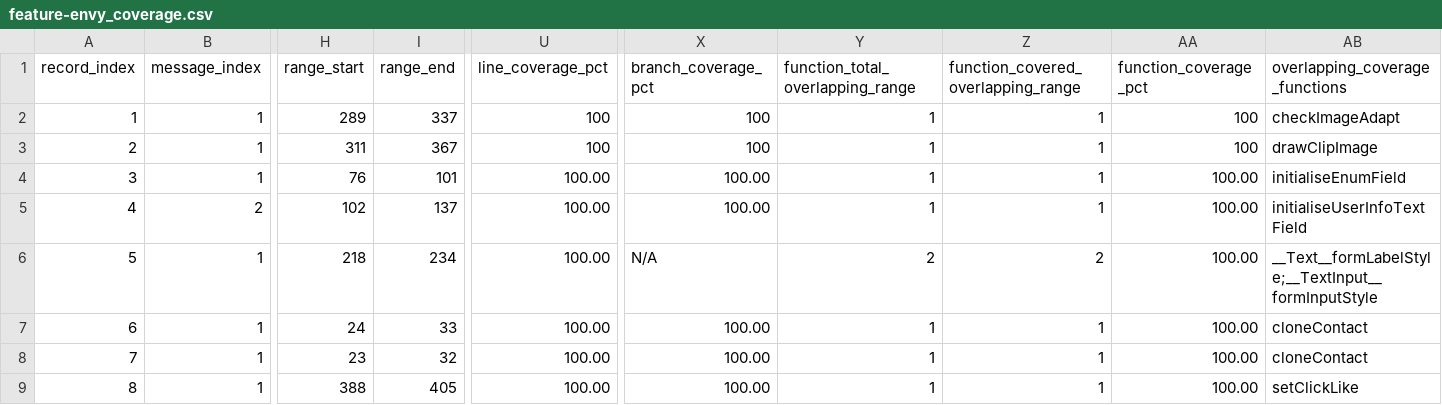
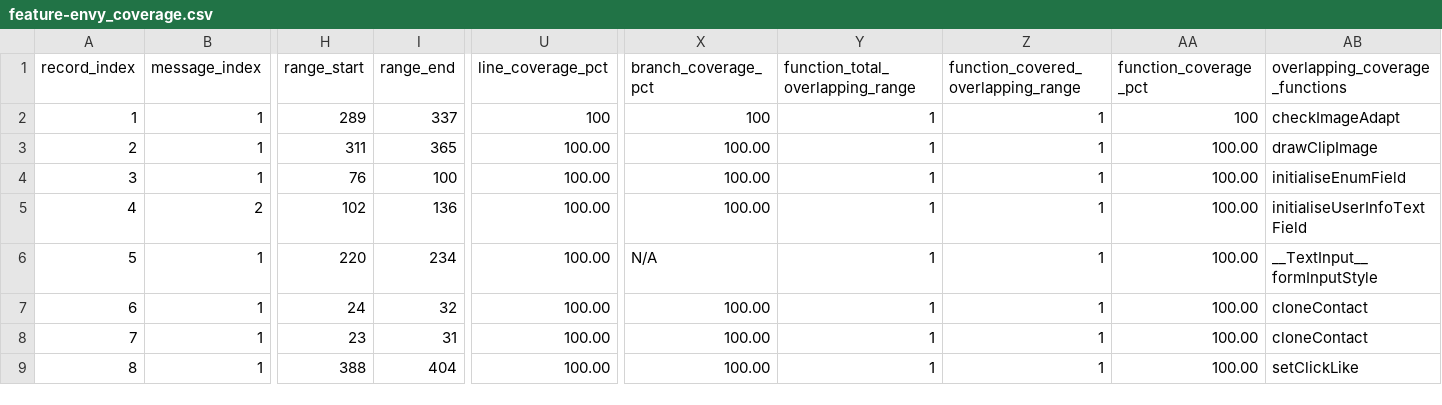
Before and after one commit to buaa-icf/arkts-code-smell, a CSV file: dataset/positive/instrument-test/feature-envy_coverage.csv, drawn as a sheet; only a part is shown, gaps mark what is left out; the diff names each change by its address in the sheet, - before the commit and + after, or states it on an @@ line.

```diff
--- a/dataset/positive/instrument-test/feature-envy_coverage.csv
+++ b/dataset/positive/instrument-test/feature-envy_coverage.csv
-I3 (range_end): 367
+I3 (range_end): 365
-U3 (line_coverage_pct): 100
+U3 (line_coverage_pct): 100.00
-X3 (branch_coverage_pct): 100
+X3 (branch_coverage_pct): 100.00
-AA3 (function_coverage_pct): 100
+AA3 (function_coverage_pct): 100.00
-I4 (range_end): 101
+I4 (range_end): 100
-I5 (range_end): 137
+I5 (range_end): 136
-H6 (range_start): 218
+H6 (range_start): 220
-Y6 (function_total_overlapping_range): 2
+Y6 (function_total_overlapping_range): 1
-Z6: 2
+Z6: 1
-AB6 (overlapping_coverage_functions): __Text__formLabelStyle;__TextInput__formInputStyle
+AB6 (overlapping_coverage_functions): __TextInput__formInputStyle
-I7 (range_end): 33
+I7 (range_end): 32
-I8 (range_end): 32
+I8 (range_end): 31
-I9 (range_end): 405
+I9 (range_end): 404
```
Also changed, not shown: dataset/positive/instrument-test/long-method_coverage.csv, dataset/positive/local-test/feature-envy_coverage.csv, 9 other files.
